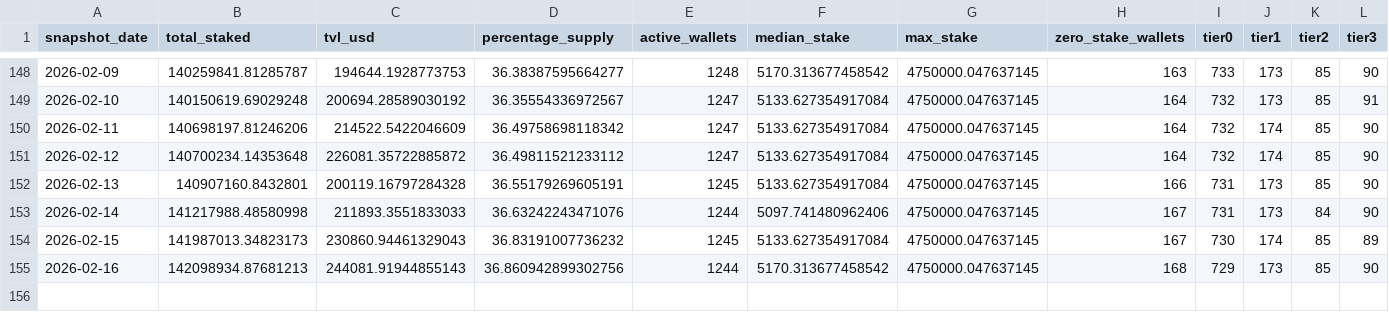
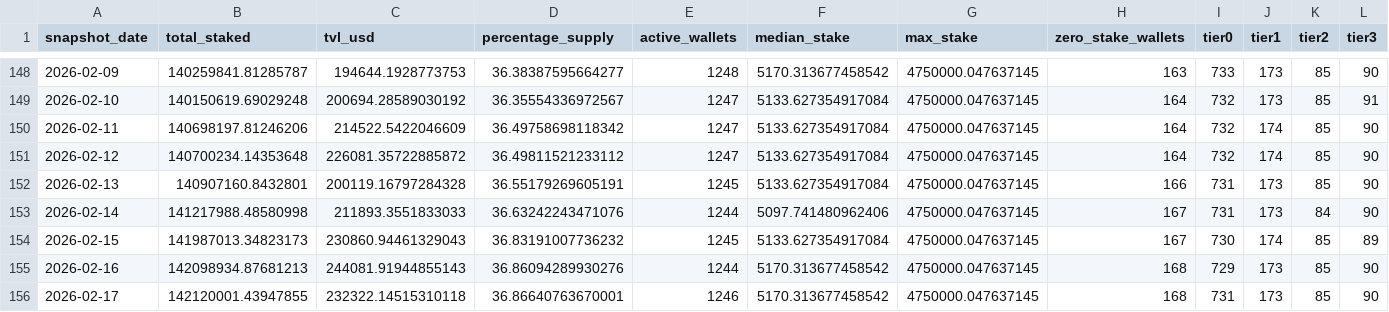
Before and after one commit to zmoney-git/staking-dashboard, a CSV file: data/summaries/daily.csv, drawn as a sheet; only a part is shown, gaps mark what is left out; rows hold the shown columns only; the diff names each change by its address in the sheet, - before the commit and + after, or states it on an @@ line.

```diff
--- a/data/summaries/daily.csv
+++ b/data/summaries/daily.csv
-D155 (percentage_supply): 36.860942899302756
+D155 (percentage_supply): 36.86094289930276
+row 156: 2026-02-17 | 142120001.43947855 | 232322.14515310118 | 36.86640763670001 | 1246 | 5170.313677458542 | 4750000.047637145 | 168 | 731 | 173 | 85 | 90
```
